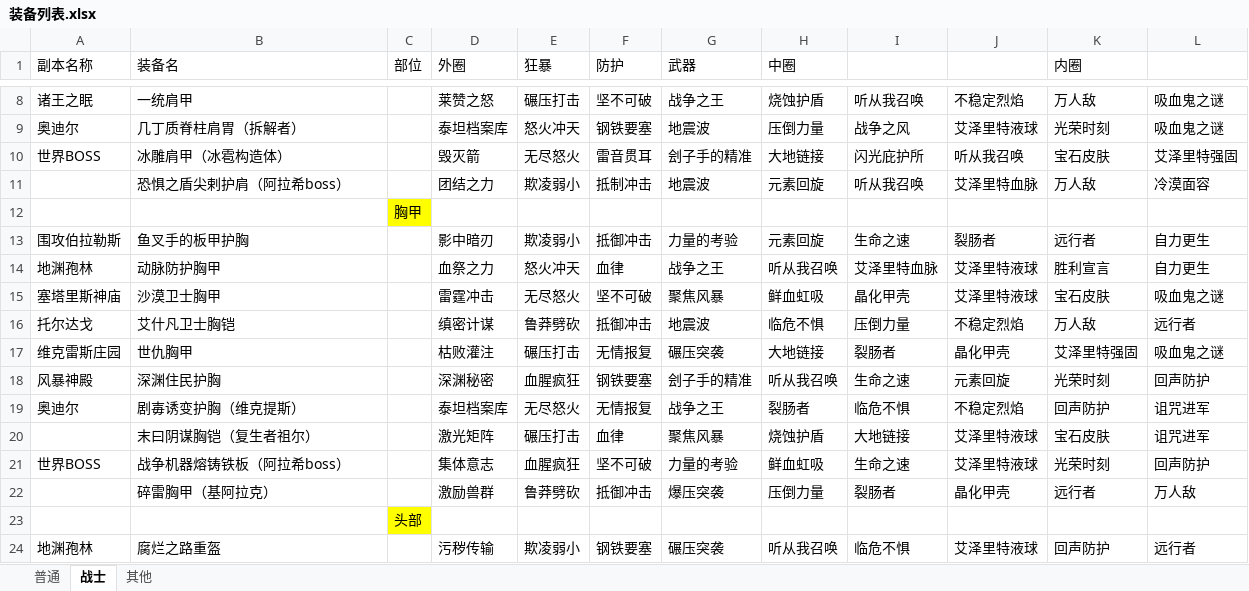
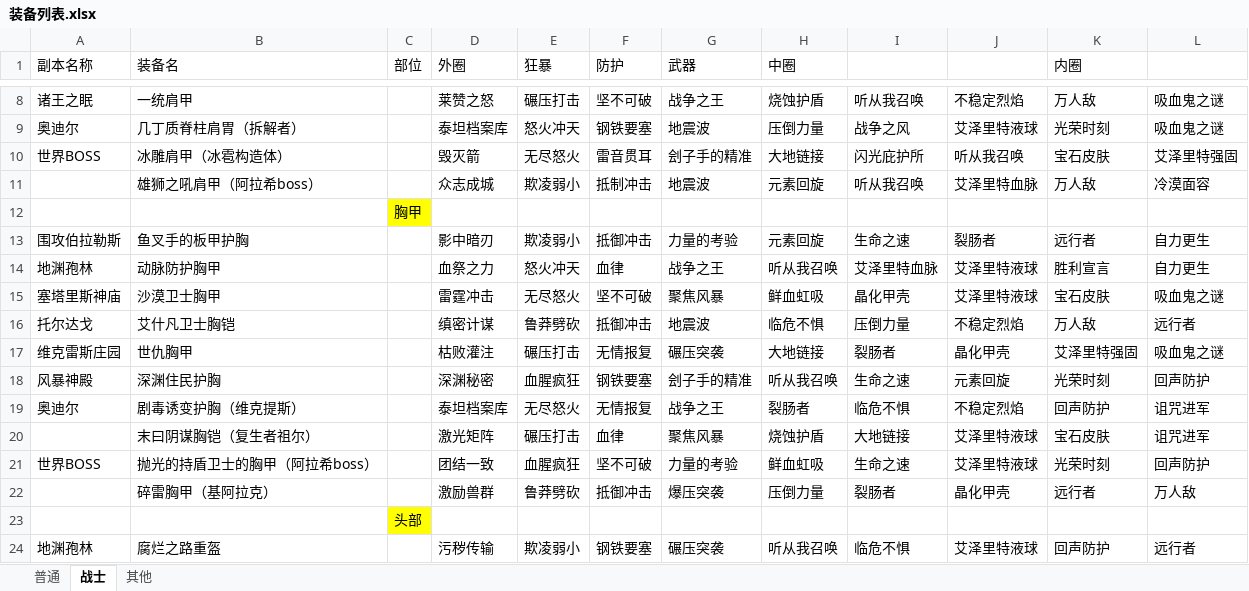
Before and after one commit to z3214965/WOW, an Excel workbook: 配置/装备列表.xlsx, sheet 战士, drawn as a sheet; only a part is shown, gaps mark what is left out; values as stored, in another font and other column widths than the file's, no borders; the diff names each change by its address in the sheet, - before the commit and + after, or states it on an @@ line.

```diff
--- a/配置/装备列表.xlsx (sheet 战士)
+++ b/配置/装备列表.xlsx (sheet 战士)
-B11 (装备名): 恐惧之盾尖剌护肩（阿拉希boss）
+B11 (装备名): 雄狮之吼肩甲（阿拉希boss）
-D11 (外圈): 团结之力
+D11 (外圈): 众志成城
-B19 (装备名): 剧毐诱变护胸（维克提斯）
+B19 (装备名): 剧毒诱变护胸（维克提斯）
-B21 (装备名): 战争机器熔铸铁板（阿拉希boss）
+B21 (装备名): 抛光的持盾卫士的胸甲（阿拉希boss）
-D21 (外圈): 集体意志
+D21 (外圈): 团结一致
```
Also changed, not shown: sheet 普通, sheet 其他.
